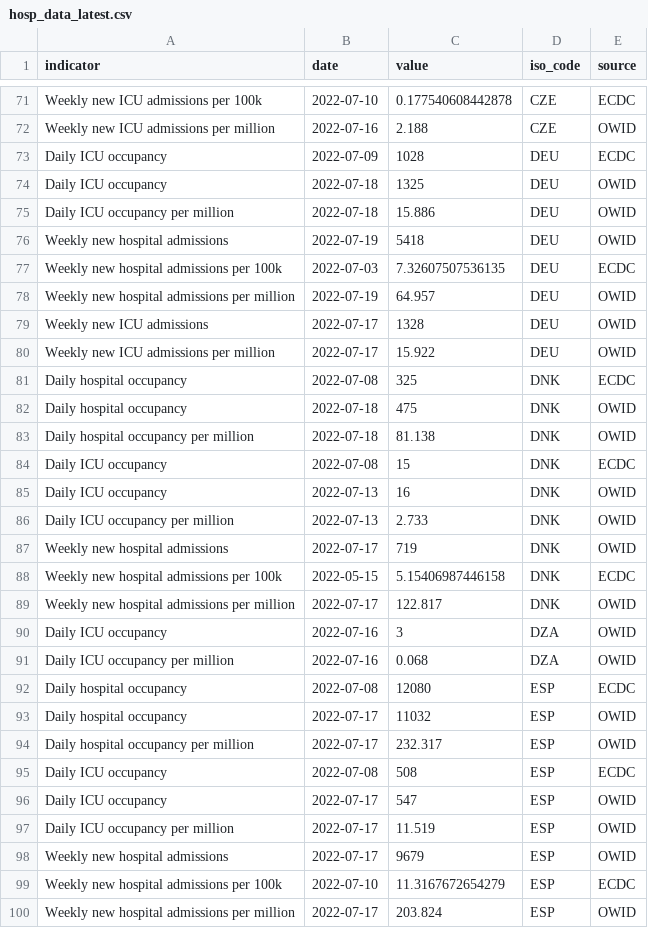
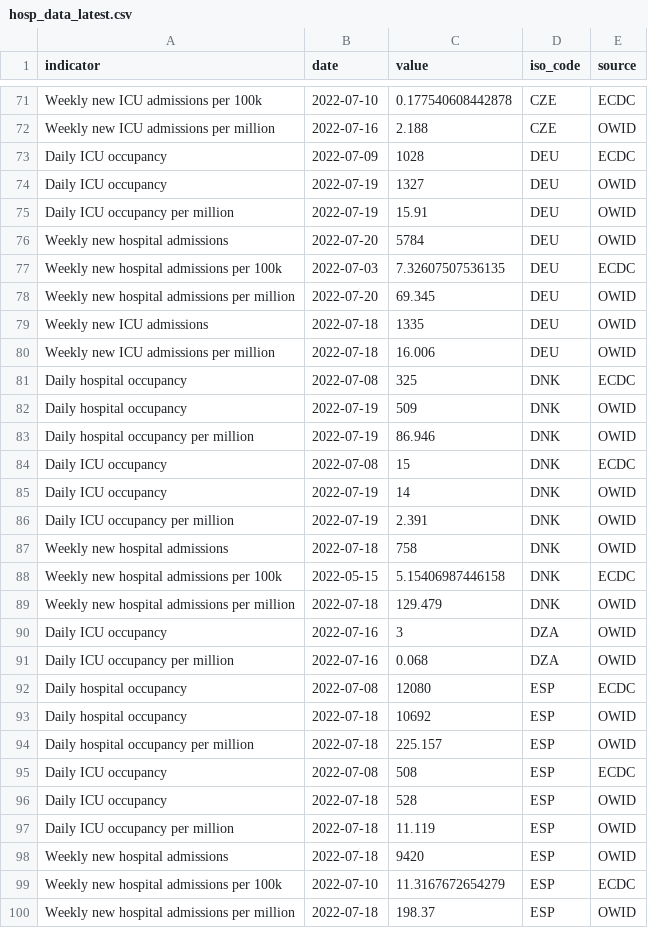
Before and after one commit to kimkimroll/ITF_Power_BI, a CSV file: itf_dashboard/output/hosp_data_latest.csv, drawn as a sheet; only a part is shown, gaps mark what is left out; the diff covers the shown part only.

```diff
--- a/itf_dashboard/output/hosp_data_latest.csv
+++ b/itf_dashboard/output/hosp_data_latest.csv
@@ -73,18 +73,18 @@ Weekly new ICU admissions per million,2022-07-16,2.188,CZE,OWID
 Daily ICU occupancy,2022-07-09,1028,DEU,ECDC
-Daily ICU occupancy,2022-07-18,1325,DEU,OWID
-Daily ICU occupancy per million,2022-07-18,15.886,DEU,OWID
-Weekly new hospital admissions,2022-07-19,5418,DEU,OWID
+Daily ICU occupancy,2022-07-19,1327,DEU,OWID
+Daily ICU occupancy per million,2022-07-19,15.91,DEU,OWID
+Weekly new hospital admissions,2022-07-20,5784,DEU,OWID
 Weekly new hospital admissions per 100k,2022-07-03,7.32607507536135,DEU,ECDC
-Weekly new hospital admissions per million,2022-07-19,64.957,DEU,OWID
-Weekly new ICU admissions,2022-07-17,1328,DEU,OWID
-Weekly new ICU admissions per million,2022-07-17,15.922,DEU,OWID
+Weekly new hospital admissions per million,2022-07-20,69.345,DEU,OWID
+Weekly new ICU admissions,2022-07-18,1335,DEU,OWID
+Weekly new ICU admissions per million,2022-07-18,16.006,DEU,OWID
 Daily hospital occupancy,2022-07-08,325,DNK,ECDC
-Daily hospital occupancy,2022-07-18,475,DNK,OWID
-Daily hospital occupancy per million,2022-07-18,81.138,DNK,OWID
+Daily hospital occupancy,2022-07-19,509,DNK,OWID
+Daily hospital occupancy per million,2022-07-19,86.946,DNK,OWID
 Daily ICU occupancy,2022-07-08,15,DNK,ECDC
-Daily ICU occupancy,2022-07-13,16,DNK,OWID
-Daily ICU occupancy per million,2022-07-13,2.733,DNK,OWID
-Weekly new hospital admissions,2022-07-17,719,DNK,OWID
+Daily ICU occupancy,2022-07-19,14,DNK,OWID
+Daily ICU occupancy per million,2022-07-19,2.391,DNK,OWID
+Weekly new hospital admissions,2022-07-18,758,DNK,OWID
 Weekly new hospital admissions per 100k,2022-05-15,5.15406987446158,DNK,ECDC
-Weekly new hospital admissions per million,2022-07-17,122.817,DNK,OWID
+Weekly new hospital admissions per million,2022-07-18,129.479,DNK,OWID
 Daily ICU occupancy,2022-07-16,3,DZA,OWID
@@ -92,9 +92,9 @@ Daily ICU occupancy per million,2022-07-16,0.068,DZA,OWID
 Daily hospital occupancy,2022-07-08,12080,ESP,ECDC
-Daily hospital occupancy,2022-07-17,11032,ESP,OWID
-Daily hospital occupancy per million,2022-07-17,232.317,ESP,OWID
+Daily hospital occupancy,2022-07-18,10692,ESP,OWID
+Daily hospital occupancy per million,2022-07-18,225.157,ESP,OWID
 Daily ICU occupancy,2022-07-08,508,ESP,ECDC
-Daily ICU occupancy,2022-07-17,547,ESP,OWID
-Daily ICU occupancy per million,2022-07-17,11.519,ESP,OWID
-Weekly new hospital admissions,2022-07-17,9679,ESP,OWID
+Daily ICU occupancy,2022-07-18,528,ESP,OWID
+Daily ICU occupancy per million,2022-07-18,11.119,ESP,OWID
+Weekly new hospital admissions,2022-07-18,9420,ESP,OWID
 Weekly new hospital admissions per 100k,2022-07-10,11.3167672654279,ESP,ECDC
-Weekly new hospital admissions per million,2022-07-17,203.824,ESP,OWID
+Weekly new hospital admissions per million,2022-07-18,198.37,ESP,OWID
```
Also changed, not shown: 152 edited cells elsewhere in this file, itf_dashboard/output/preferred_testpos7.csv, itf_dashboard/output/preferred_tests14.csv, 2 other files.
